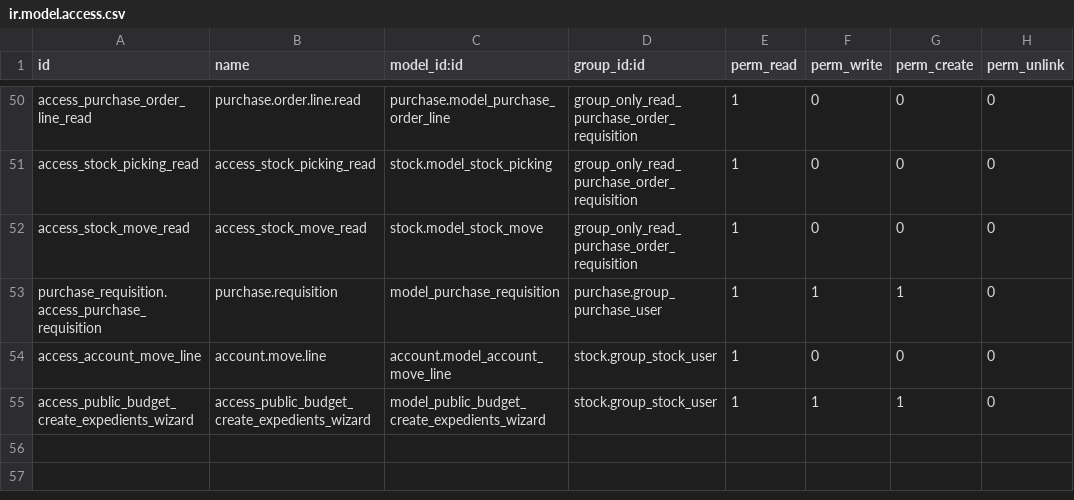
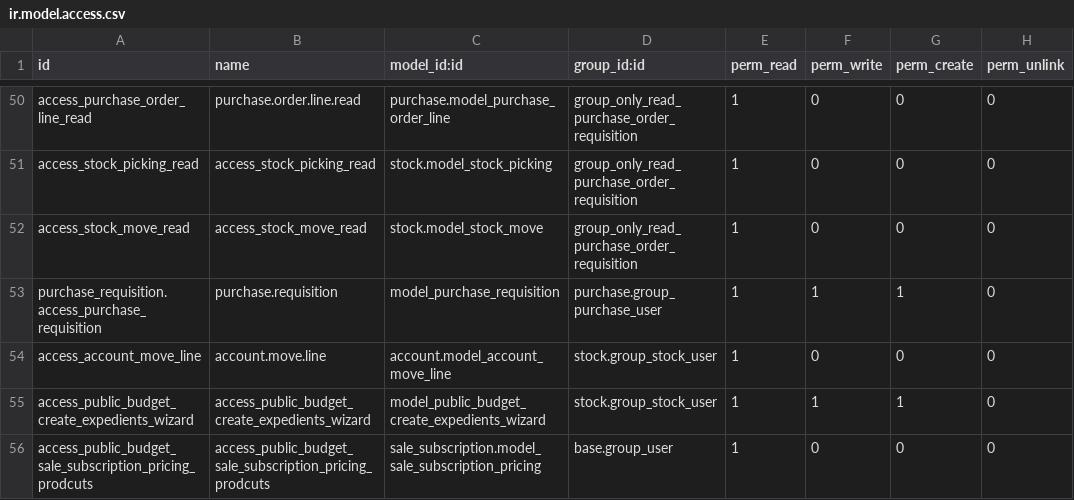
Before and after one commit to ingadhoc/odoo-public-administration, a CSV file: sipreco_purchase/security/ir.model.access.csv, drawn as a sheet; only a part is shown, gaps mark what is left out.

Commit message:
[FIX] translation and field labels, hide some fields in public_budget and sipreco_purchase
task - 18.0-t-62614-iga-2

closes ingadhoc/odoo-public-administration#582

Signed-off-by: Ignacio Cainelli <ica@adhoc.com.ar>

```diff
--- a/sipreco_purchase/security/ir.model.access.csv
+++ b/sipreco_purchase/security/ir.model.access.csv
@@ -55 +55,2 @@ access_account_move_line,account.move.line,account.model_account_move_line,stock
 access_public_budget_create_expedients_wizard,access_public_budget_create_expedients_wizard,model_public_budget_create_expedients_wizard,stock.group_stock_user,1,1,1,0
+access_public_budget_sale_subscription_pricing_prodcuts,access_public_budget_sale_subscription_pricing_prodcuts,sale_subscription.model_sale_subscription_pricing,base.group_user,1,0,0,0
```
Also changed, not shown: public_budget/security/ir.model.access.csv, 4 other files.
